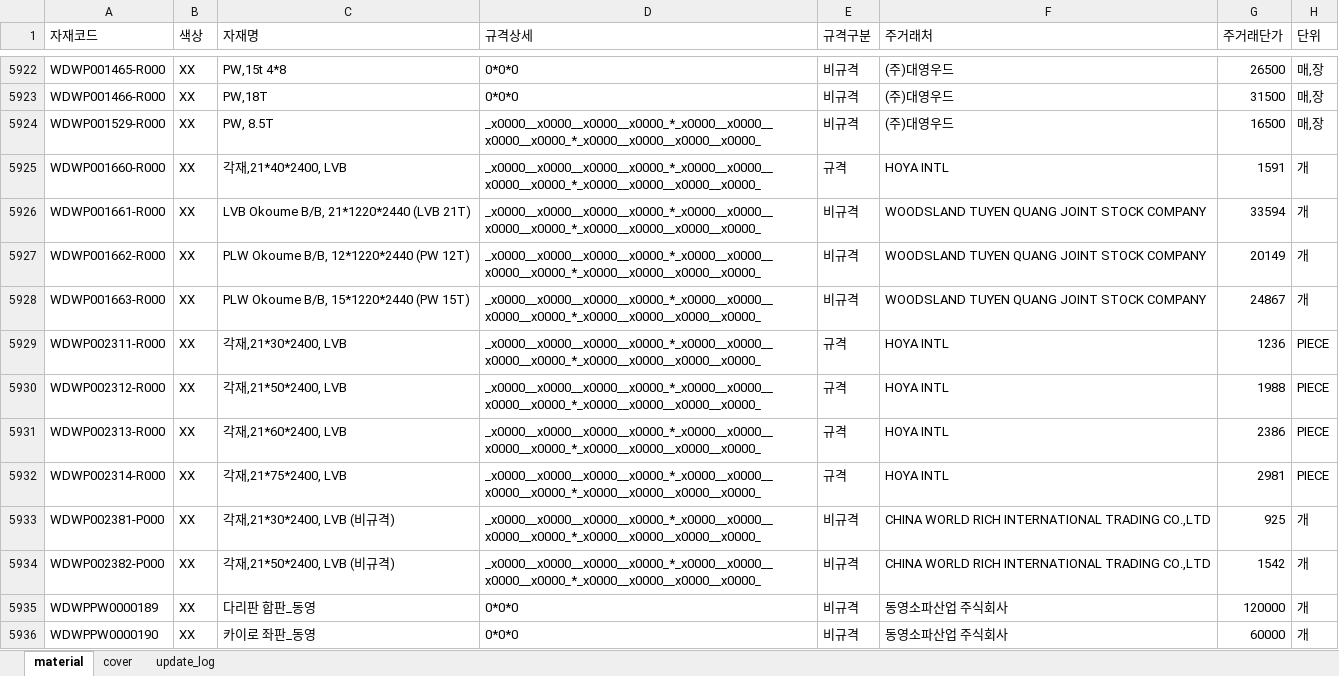
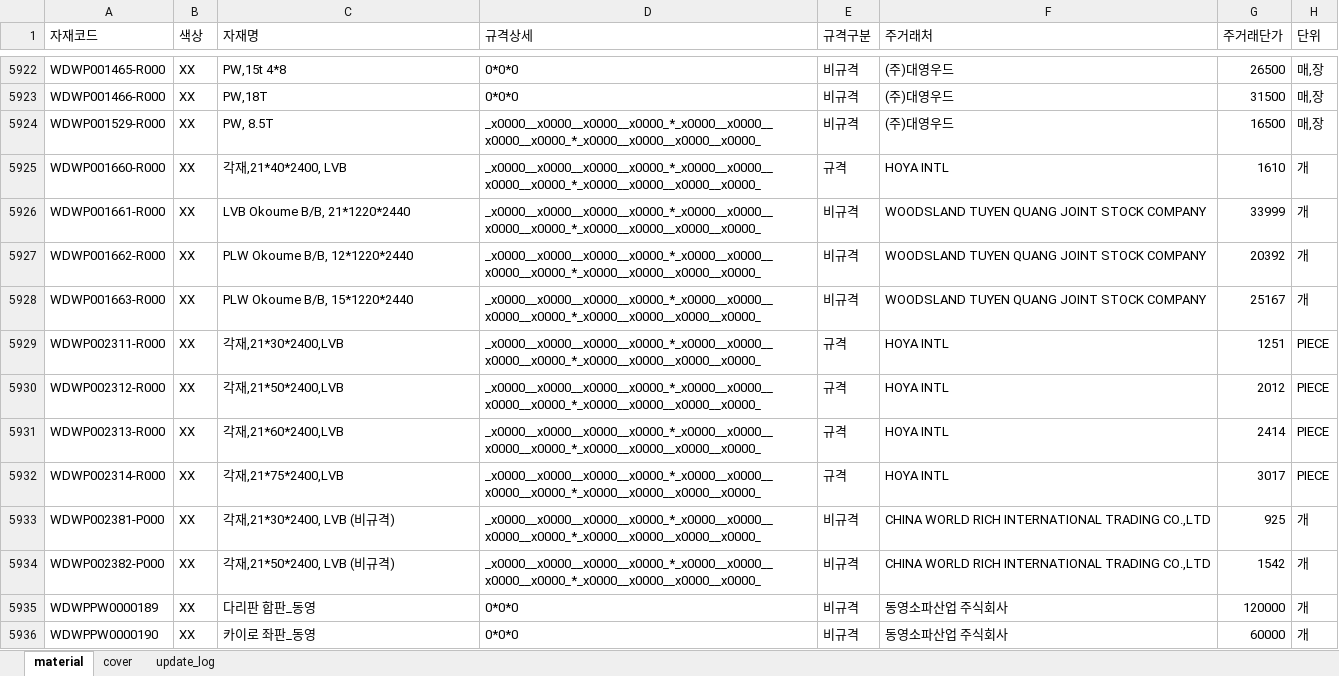
Before and after one commit to baedw0629-source/materialupdate, an Excel workbook: material_database.xlsx, sheet material, drawn as a sheet; only a part is shown, gaps mark what is left out; values as stored, in another font and other column widths than the file's, no borders; the diff covers the shown part only; the diff names each change by its address in the sheet, - before the commit and + after, or states it on an @@ line.

```diff
--- a/material_database.xlsx (sheet material)
+++ b/material_database.xlsx (sheet material)
-G5925 (주거래단가): 1591
+G5925 (주거래단가): 1610
-C5926 (자재명): LVB Okoume B/B, 21*1220*2440 (LVB 21T)
+C5926 (자재명): LVB Okoume B/B, 21*1220*2440
-G5926 (주거래단가): 33594
+G5926 (주거래단가): 33999
-C5927 (자재명): PLW Okoume B/B, 12*1220*2440 (PW 12T)
+C5927 (자재명): PLW Okoume B/B, 12*1220*2440
-G5927 (주거래단가): 20149
+G5927 (주거래단가): 20392
-C5928 (자재명): PLW Okoume B/B, 15*1220*2440 (PW 15T)
+C5928 (자재명): PLW Okoume B/B, 15*1220*2440
-G5928 (주거래단가): 24867
+G5928 (주거래단가): 25167
-C5929 (자재명): 각재,21*30*2400, LVB
+C5929 (자재명): 각재,21*30*2400,LVB
-G5929 (주거래단가): 1236
+G5929 (주거래단가): 1251
-C5930 (자재명): 각재,21*50*2400, LVB
+C5930 (자재명): 각재,21*50*2400,LVB
-G5930 (주거래단가): 1988
+G5930 (주거래단가): 2012
-C5931 (자재명): 각재,21*60*2400, LVB
+C5931 (자재명): 각재,21*60*2400,LVB
-G5931 (주거래단가): 2386
+G5931 (주거래단가): 2414
-C5932 (자재명): 각재,21*75*2400, LVB
+C5932 (자재명): 각재,21*75*2400,LVB
-G5932 (주거래단가): 2981
+G5932 (주거래단가): 3017
```
Also changed, not shown: 23 edited cells elsewhere in this sheet, sheet update_log.
